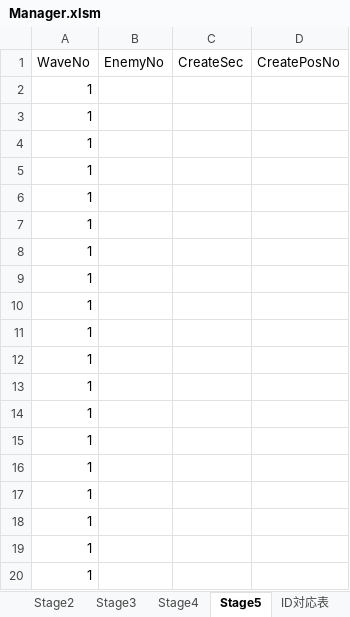
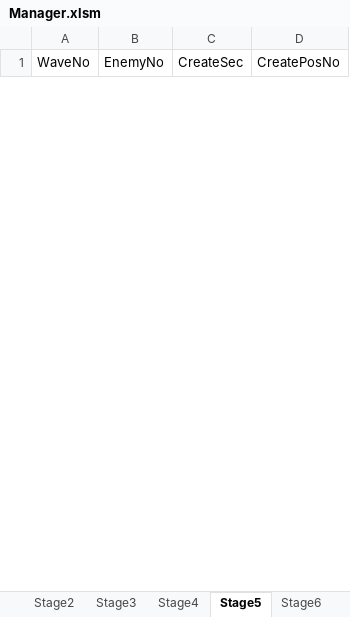
Before and after one commit to itasi29/FarmDefense, an Excel workbook: FarmDefense/Assets/Resources/Csv/Manager.xlsm, sheet Stage5, drawn as a sheet; only a part is shown; values as stored, in another font and other column widths than the file's, no borders; removed rows and columns are numbered as before the commit, all else as after; the diff covers the shown part only; the diff names each change by its address in the sheet, - before the commit and + after, or states it on an @@ line.

Commit message:
StageCSV完了

```diff
--- a/FarmDefense/Assets/Resources/Csv/Manager.xlsm (sheet Stage5)
+++ b/FarmDefense/Assets/Resources/Csv/Manager.xlsm (sheet Stage5)
+sheet tab: Stage6
-row 2: 1
-row 3: 1
-row 4: 1
-row 5: 1
-row 6: 1
-row 7: 1
-row 8: 1
-row 9: 1
-row 10: 1
-row 11: 1
-row 12: 1
-row 13: 1
-row 14: 1
-row 15: 1
-row 16: 1
-row 17: 1
-row 18: 1
-row 19: 1
-row 20: 1
```
Also changed, not shown: 66 added rows and 47 removed rows elsewhere in this sheet.
